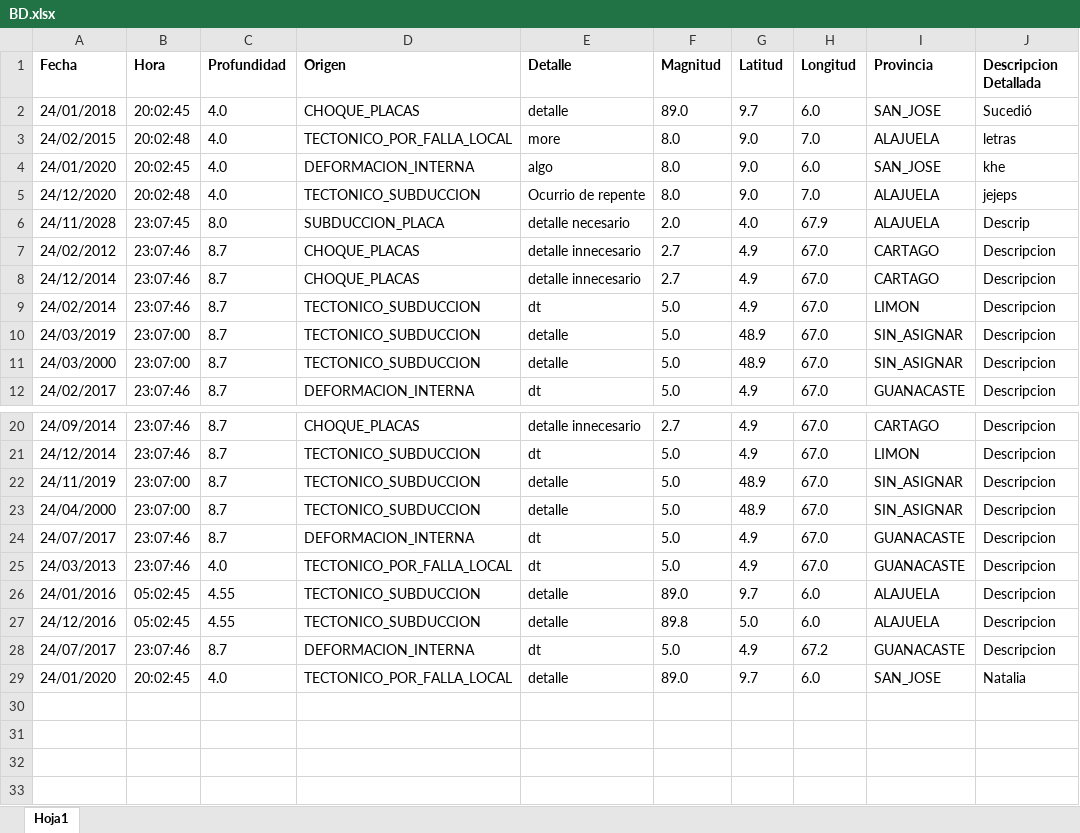
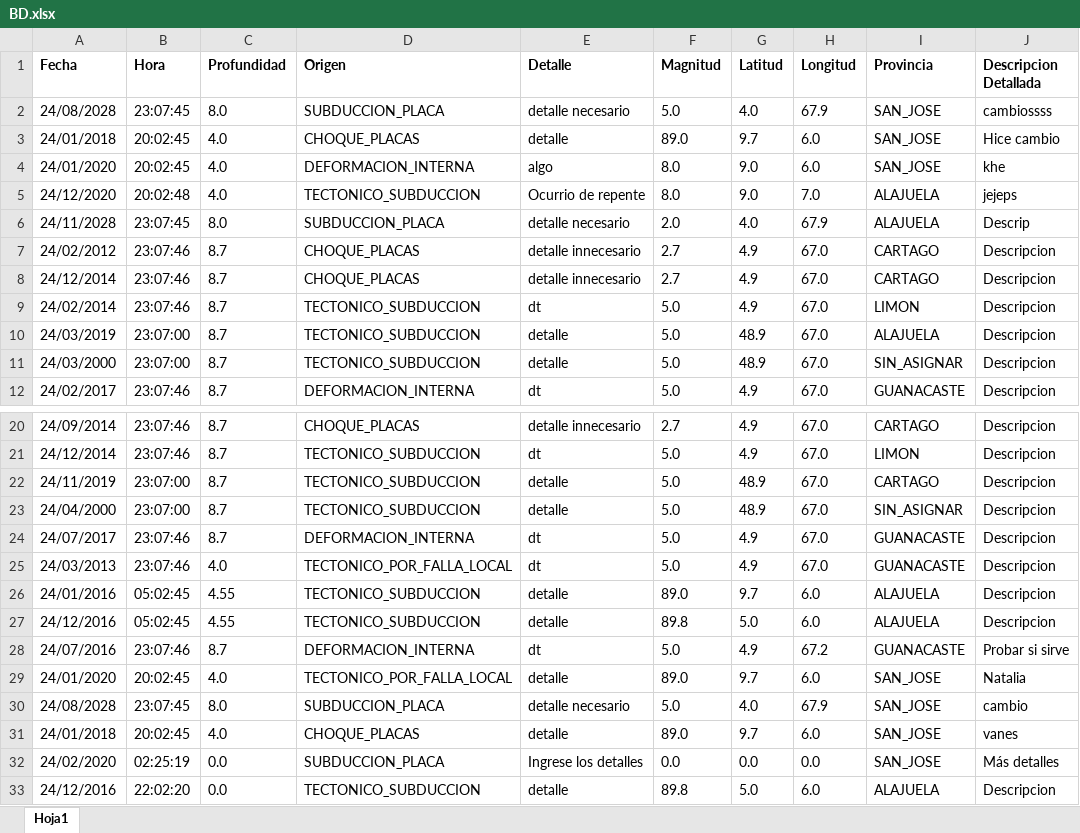
Before and after one commit to AllisonSFlores/Proyecto-1-de-POO-2020, an Excel workbook: Proyecto1_Sistema_Sismico/BD.xlsx, sheet Hoja1, drawn as a sheet; only a part is shown, gaps mark what is left out; values as stored, in another font and other column widths than the file's, no borders; removed rows and columns are numbered as before the commit, all else as after; the diff names each change by its address in the sheet, - before the commit and + after, or states it on an @@ line.

Commit message:
Arreglo de CLase de excel

```diff
--- a/Proyecto1_Sistema_Sismico/BD.xlsx (sheet Hoja1)
+++ b/Proyecto1_Sistema_Sismico/BD.xlsx (sheet Hoja1)
+row 2: 24/08/2028 | 23:07:45 | 8.0 | SUBDUCCION_PLACA | detalle necesario | 5.0 | 4.0 | 67.9 | SAN_JOSE | cambiossss
-J3 (Descripcion Detallada): Sucedió
+J3 (Descripcion Detallada): Hice cambio
-row 3: 24/02/2015 | 20:02:48 | 4.0 | TECTONICO_POR_FALLA_LOCAL | more | 8.0 | 9.0 | 7.0 | ALAJUELA | letras
-I10 (Provincia): SIN_ASIGNAR
+I10 (Provincia): ALAJUELA
-I22 (Provincia): SIN_ASIGNAR
+I22 (Provincia): CARTAGO
-A28 (Fecha): 24/07/2017
+A28 (Fecha): 24/07/2016
-J28 (Descripcion Detallada): Descripcion
+J28 (Descripcion Detallada): Probar si sirve
+row 30: 24/08/2028 | 23:07:45 | 8.0 | SUBDUCCION_PLACA | detalle necesario | 5.0 | 4.0 | 67.9 | SAN_JOSE | cambio
+row 31: 24/01/2018 | 20:02:45 | 4.0 | CHOQUE_PLACAS | detalle | 89.0 | 9.7 | 6.0 | SAN_JOSE | vanes
+row 32: 24/02/2020 | 02:25:19 | 0.0 | SUBDUCCION_PLACA | Ingrese los detalles | 0.0 | 0.0 | 0.0 | SAN_JOSE | Más detalles
+row 33: 24/12/2016 | 22:02:20 | 0.0 | TECTONICO_SUBDUCCION | detalle | 89.8 | 5.0 | 6.0 | ALAJUELA | Descripcion
```
Also changed, not shown: 7 other files.
